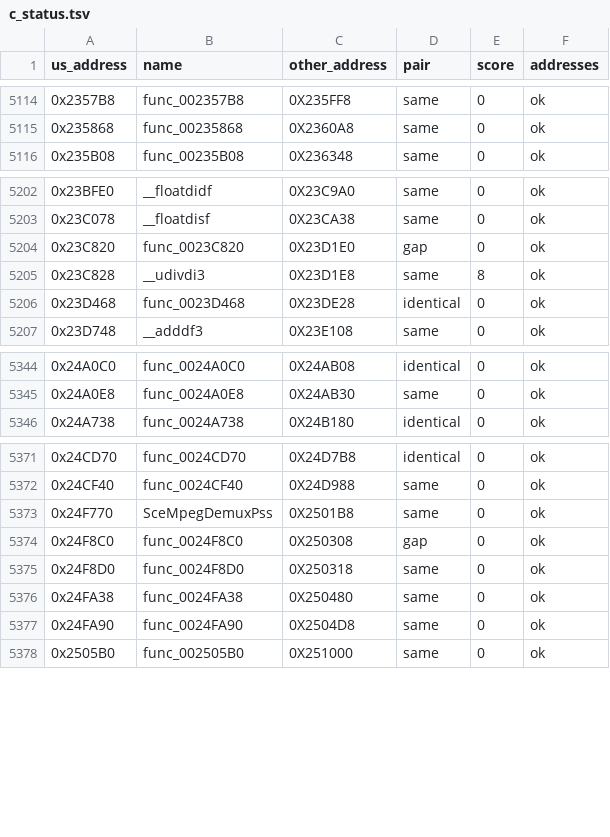
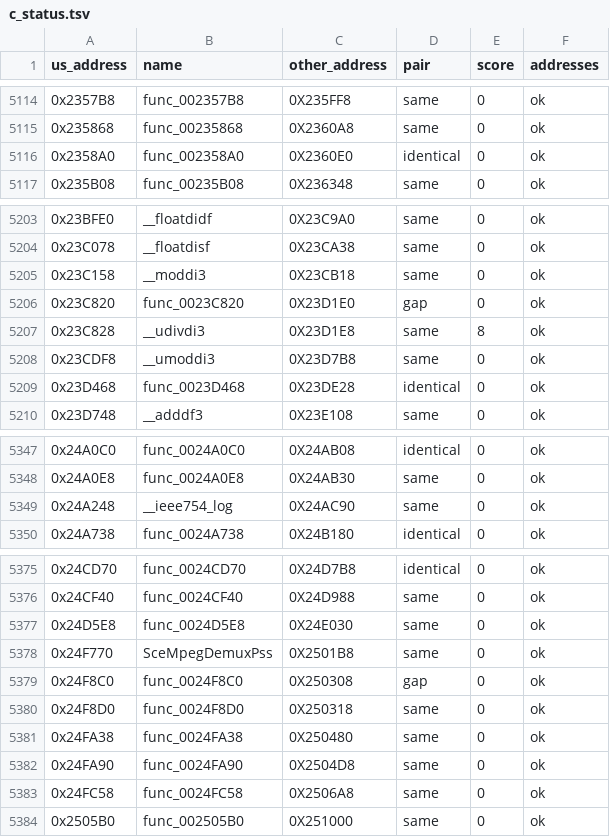
Before and after one commit to OpenThievius/sly2-decomp, a TSV file: config/eu/c_status.tsv, drawn as a sheet; only a part is shown, gaps mark what is left out; the diff covers the shown part only; the diff names each change by its address in the sheet, - before the commit and + after, or states it on an @@ line.

```diff
--- a/config/eu/c_status.tsv
+++ b/config/eu/c_status.tsv
+row 5116: 0x2358A0 | func_002358A0 | 0X2360E0 | identical | 0 | ok
+row 5205: 0x23C158 | __moddi3 | 0X23CB18 | same | 0 | ok
+row 5208: 0x23CDF8 | __umoddi3 | 0X23D7B8 | same | 0 | ok
+row 5349: 0x24A248 | __ieee754_log | 0X24AC90 | same | 0 | ok
+row 5377: 0x24D5E8 | func_0024D5E8 | 0X24E030 | same | 0 | ok
+row 5383: 0x24FC58 | func_0024FC58 | 0X2506A8 | same | 0 | ok
```
Also changed, not shown: 1 added row elsewhere in this file, config/eu/addresses.tsv, config/matching/merges.tsv, 17 other files.
